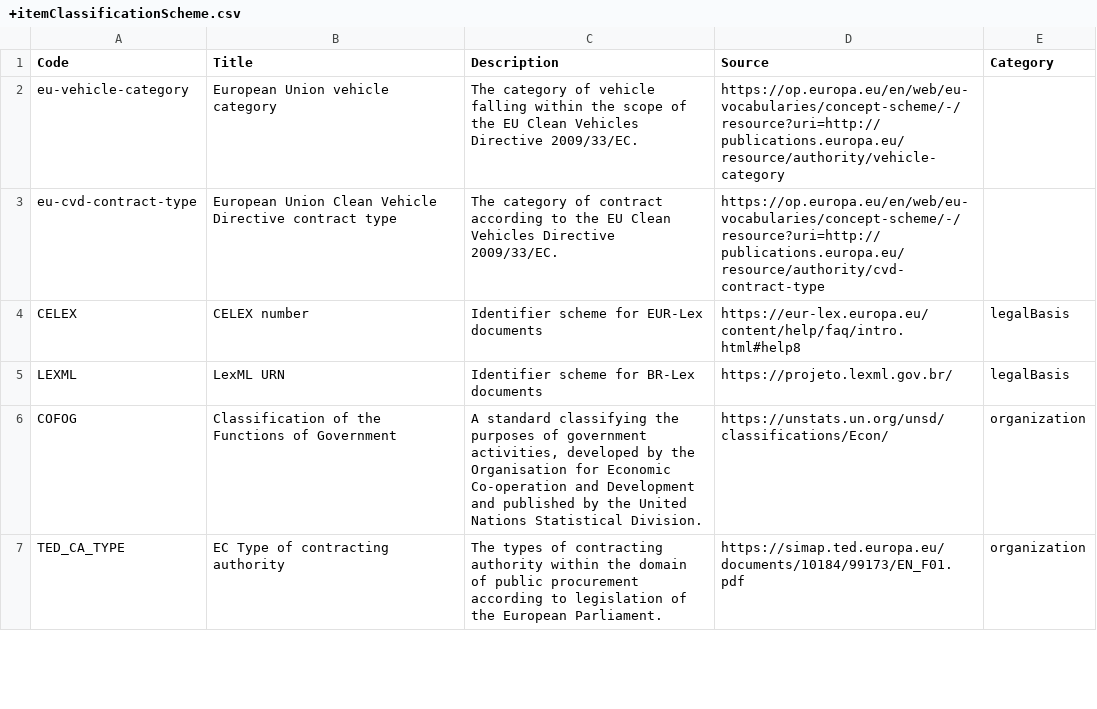
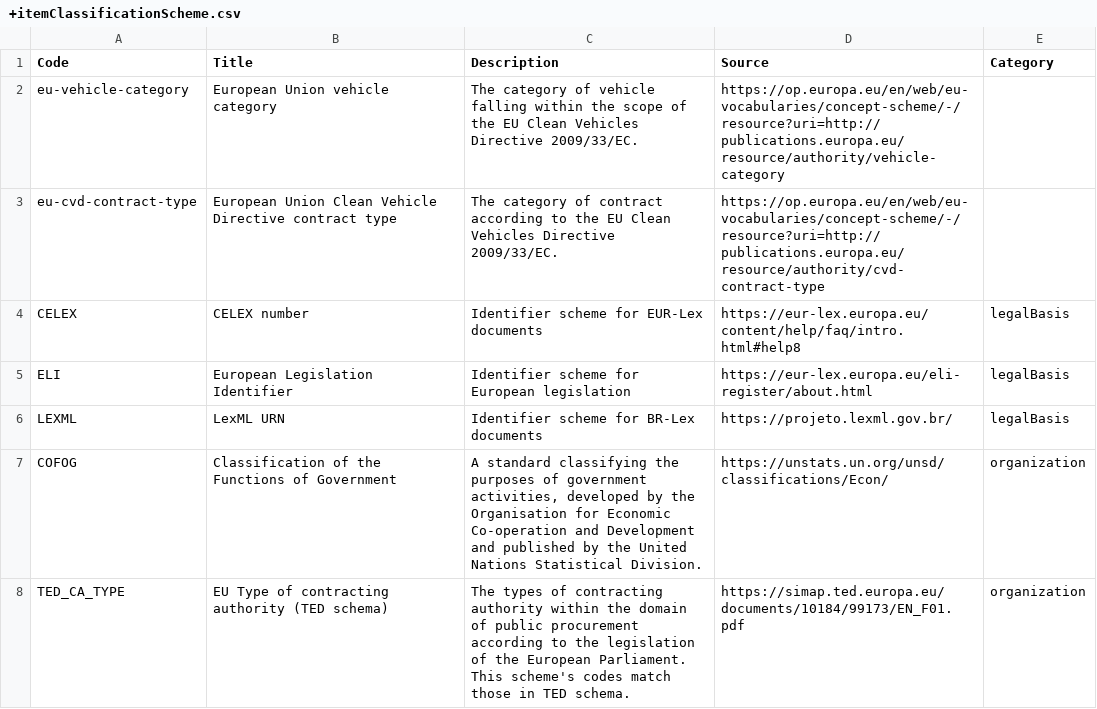
Before and after one commit to open-contracting-extensions/european-union, a CSV file: schema/profile/codelists/+itemClassificationScheme.csv, drawn as a sheet; only a part is shown; the diff covers the shown part only.

```diff
--- a/schema/profile/codelists/+itemClassificationScheme.csv
+++ b/schema/profile/codelists/+itemClassificationScheme.csv
@@ -4,4 +4,5 @@ eu-cvd-contract-type,European Union Clean Vehicle Directive contract type,The ca
 CELEX,CELEX number,Identifier scheme for EUR-Lex documents,https://eur-lex.europa.eu/content/help/faq/intro.html#help8,legalBasis
+ELI,European Legislation Identifier,Identifier scheme for European legislation,https://eur-lex.europa.eu/eli-register/about.html,legalBasis
 LEXML,LexML URN,Identifier scheme for BR-Lex documents,https://projeto.lexml.gov.br/,legalBasis
 COFOG,Classification of the Functions of Government,"A standard classifying the purposes of government activities, developed by the Organisation for Economic Co-operation and Development and published by the United Nations Statistical Division.",https://unstats.un.org/unsd/classifications/Econ/,organization
-TED_CA_TYPE,EC Type of contracting authority,The types of contracting authority within the domain of public procurement according to legislation of the European Parliament.,https://simap.ted.europa.eu/documents/10184/99173/EN_F01.pdf,organization
+TED_CA_TYPE,EU Type of contracting authority (TED schema),The types of contracting authority within the domain of public procurement according to the legislation of the European Parliament. This scheme's codes match those in TED schema.,https://simap.ted.europa.eu/documents/10184/99173/EN_F01.pdf,organization
```
Also changed, not shown: 2 added rows and 2 edited cells elsewhere in this file, schema/patched/codelists/itemClassificationScheme.csv, 5 other files.
